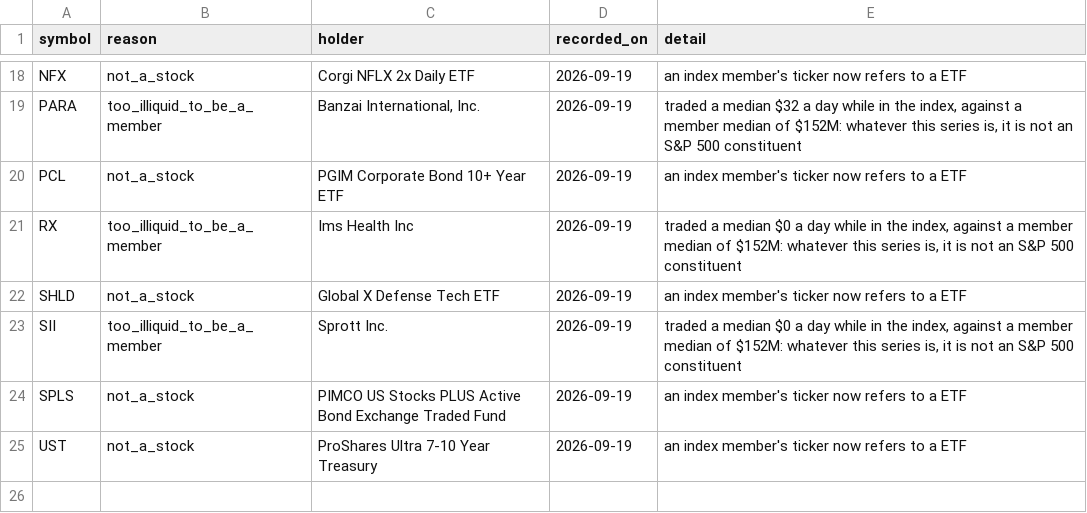
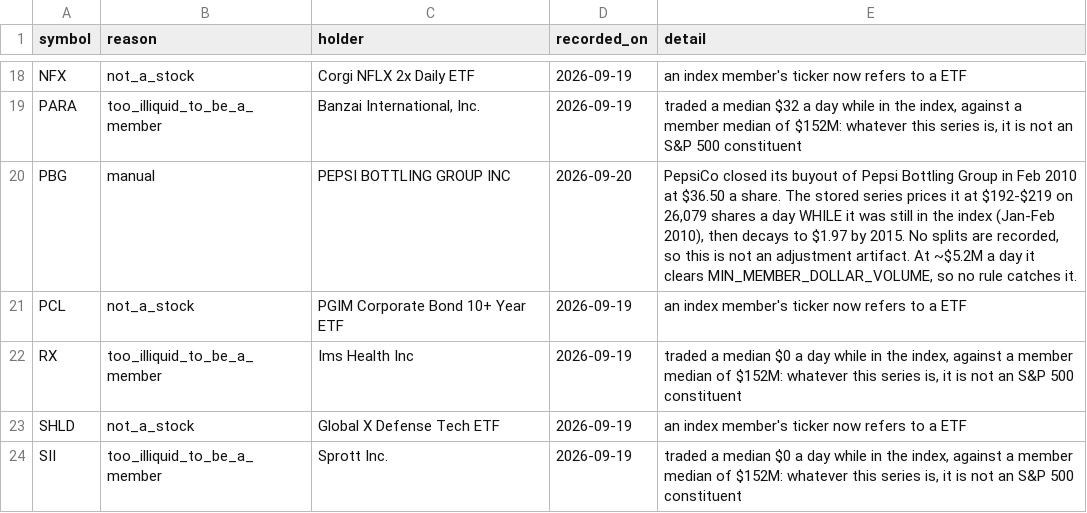
Before and after one commit to KY762/SCREENERV12, a CSV file: data/reference/universe_quarantine.csv, drawn as a sheet; only a part is shown, gaps mark what is left out; the shorter side is filled out with more unchanged rows.

```diff
--- a/data/reference/universe_quarantine.csv
+++ b/data/reference/universe_quarantine.csv
@@ -19,2 +19,3 @@ NFX,not_a_stock,Corgi NFLX 2x Daily ETF,2026-09-19,an index member's ticker now
 PARA,too_illiquid_to_be_a_member,"Banzai International, Inc.",2026-09-19,"traded a median $32 a day while in the index, against a member median of $152M: whatever this series is, it is not an S&P 500 constituent"
+PBG,manual,PEPSI BOTTLING GROUP INC,2026-09-20,"PepsiCo closed its buyout of Pepsi Bottling Group in Feb 2010 at $36.50 a share. The stored series prices it at $192-$219 on 26,079 shares a day WHILE it was still in the index (Jan-Feb 2010), then decays to $1.97 by 2015. No splits are recorded, so this is not an adjustment artifact. At ~$5.2M a day it clears MIN_MEMBER_DOLLAR_VOLUME, so no rule catches it."
 PCL,not_a_stock,PGIM Corporate Bond 10+ Year ETF,2026-09-19,an index member's ticker now refers to a ETF
```
Also changed, not shown: 1 other file.
